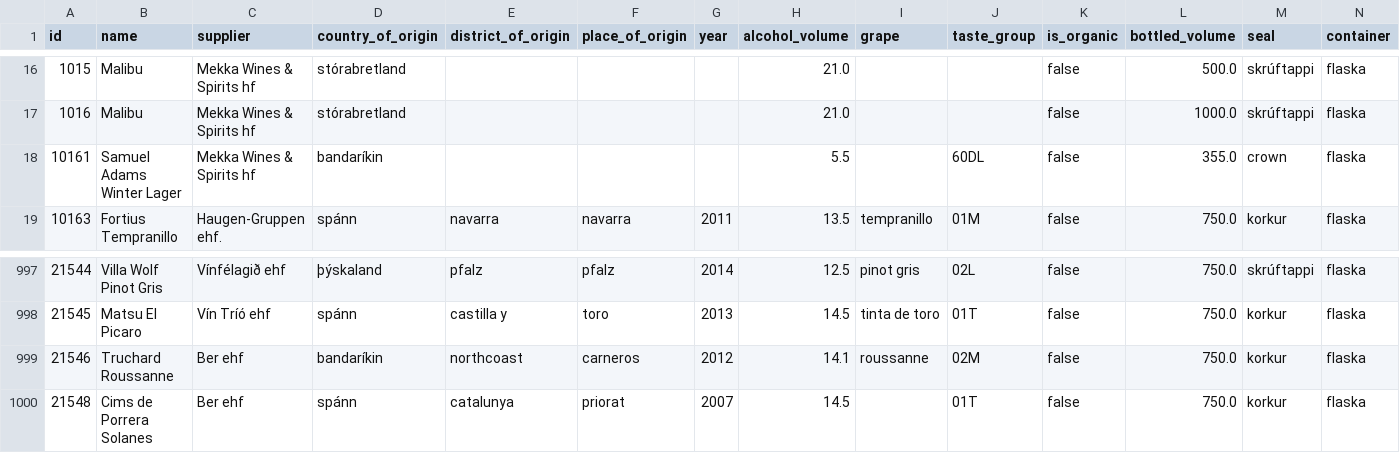
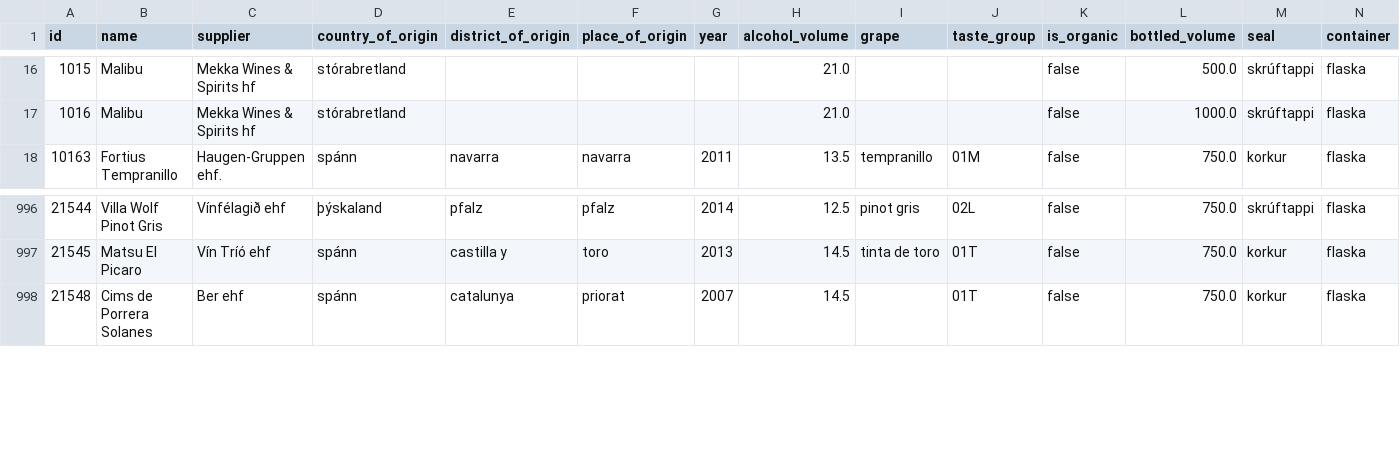
Before and after one commit to flother/vinbudin, a CSV file: data/products.csv, drawn as a sheet; only a part is shown, gaps mark what is left out; rows hold the shown columns only; the diff names each change by its address in the sheet, - before the commit and + after, or states it on an @@ line.

Commit message:
Add latest inventory data

```diff
--- a/data/products.csv
+++ b/data/products.csv
-row 18: 10161 | Samuel Adams Winter Lager | Mekka Wines & Spirits hf | bandaríkin |  |  |  | 5.5 |  | 60DL | false | 355.0 | crown | flaska
-row 999: 21546 | Truchard Roussanne | Ber ehf | bandaríkin | northcoast | carneros | 2012 | 14.1 | roussanne | 02M | false | 750.0 | korkur | flaska
```
Also changed, not shown: 1 other file.
